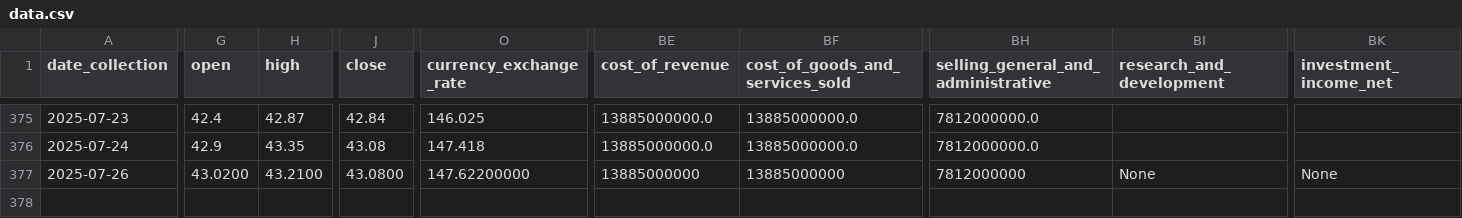
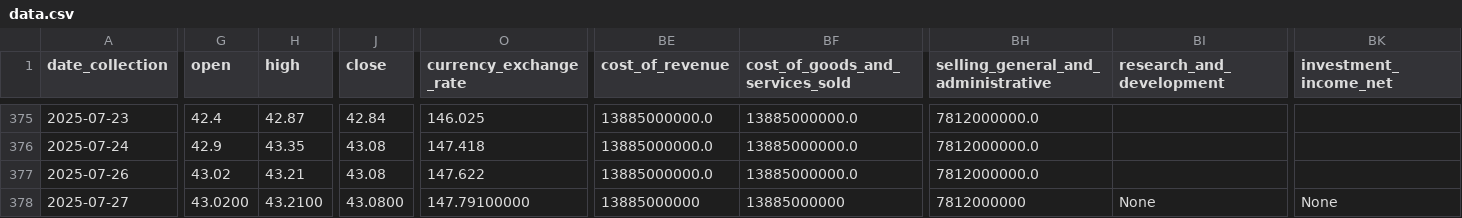
Before and after one commit to CastIehard/Stock-Prediction-AI, a CSV file: Stocks/Verizon/data.csv, drawn as a sheet; only a part is shown, gaps mark what is left out; rows hold the shown columns only; the diff covers the shown part only; the diff names each change by its address in the sheet, - before the commit and + after, or states it on an @@ line.

Commit message:
Daily Collection

```diff
--- a/Stocks/Verizon/data.csv
+++ b/Stocks/Verizon/data.csv
-G377 (open): 43.0200
+G377 (open): 43.02
-H377 (high): 43.2100
+H377 (high): 43.21
-J377 (close): 43.0800
+J377 (close): 43.08
-O377 (currency_exchange_rate): 147.62200000
+O377 (currency_exchange_rate): 147.622
-BE377 (cost_of_revenue): 13885000000
+BE377 (cost_of_revenue): 13885000000.0
-BF377 (cost_of_goods_and_services_sold): 13885000000
+BF377 (cost_of_goods_and_services_sold): 13885000000.0
-BH377: 7812000000
+BH377: 7812000000.0
-BI377 (research_and_development): None
+BI377 (research_and_development): (empty)
-BK377 (investment_income_net): None
+BK377 (investment_income_net): (empty)
+row 378: 2025-07-27 | 43.0200 | 43.2100 | 43.0800 | 147.79100000 | 13885000000 | 13885000000 | 7812000000 | None | None
```
Also changed, not shown: 44 edited cells elsewhere in this file, Stocks/Adobe/data.csv.
